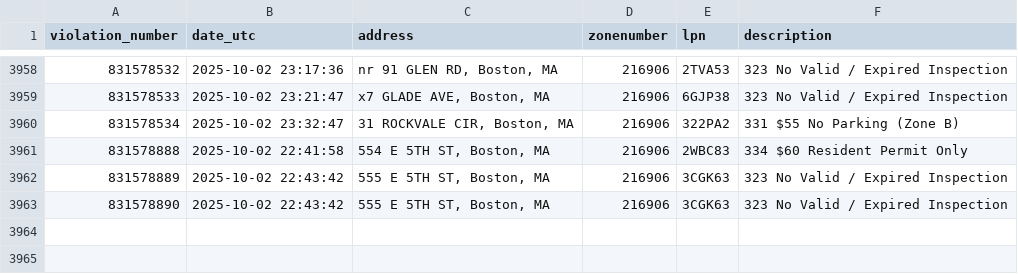
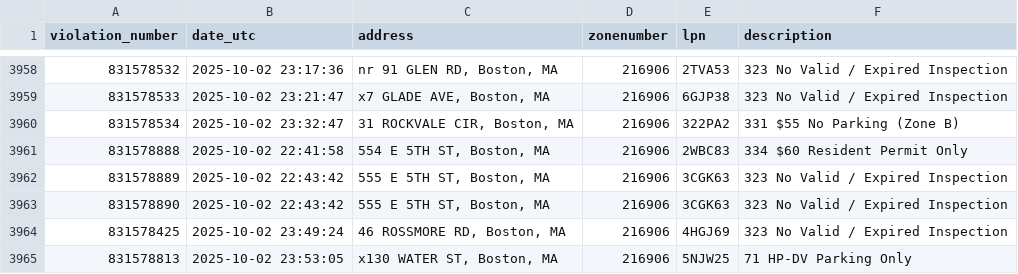
Before and after one commit to jack898/PollingAuto, a CSV file: filtered_boston_tickets.csv, drawn as a sheet; only a part is shown, gaps mark what is left out.

```diff
--- a/filtered_boston_tickets.csv
+++ b/filtered_boston_tickets.csv
@@ -3963 +3963,3 @@ violation_number,date_utc,address,zonenumber,lpn,description
 831578890,2025-10-02 22:43:42,"555 E 5TH ST, Boston, MA",216906,3CGK63,323 No Valid / Expired Inspection
+831578425,2025-10-02 23:49:24,"46 ROSSMORE RD, Boston, MA",216906,4HGJ69,323 No Valid / Expired Inspection
+831578813,2025-10-02 23:53:05,"x130 WATER ST, Boston, MA",216906,5NJW25,71 HP-DV Parking Only
```
Also changed, not shown: 6 other files.
